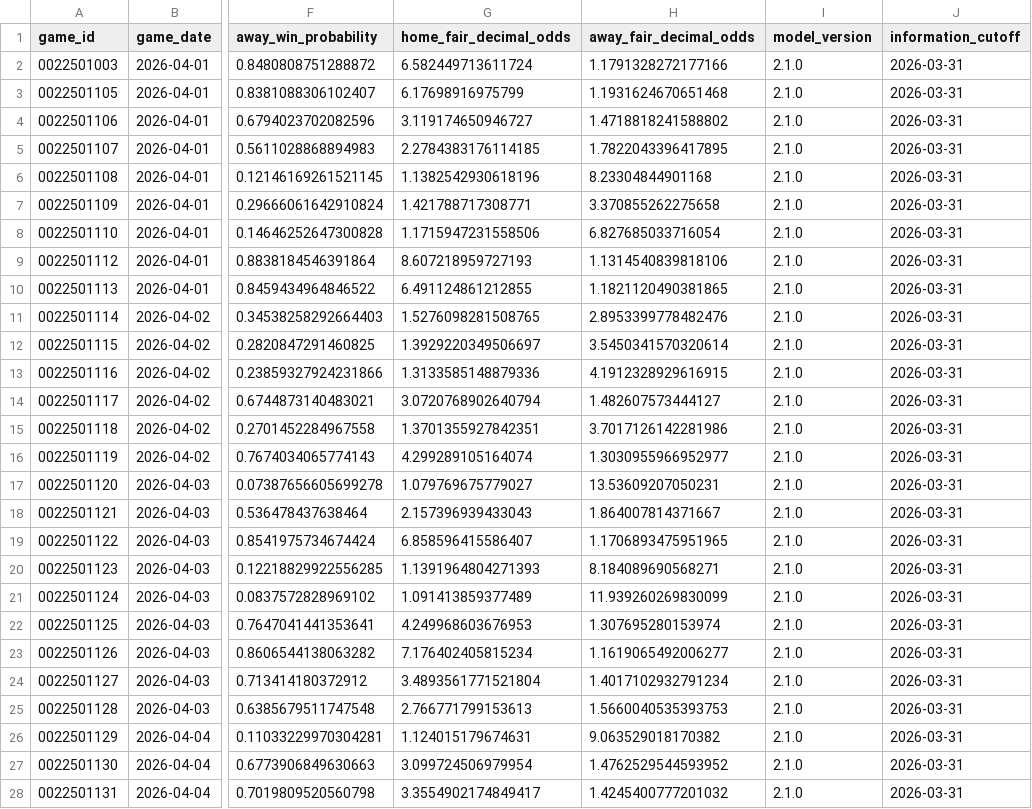
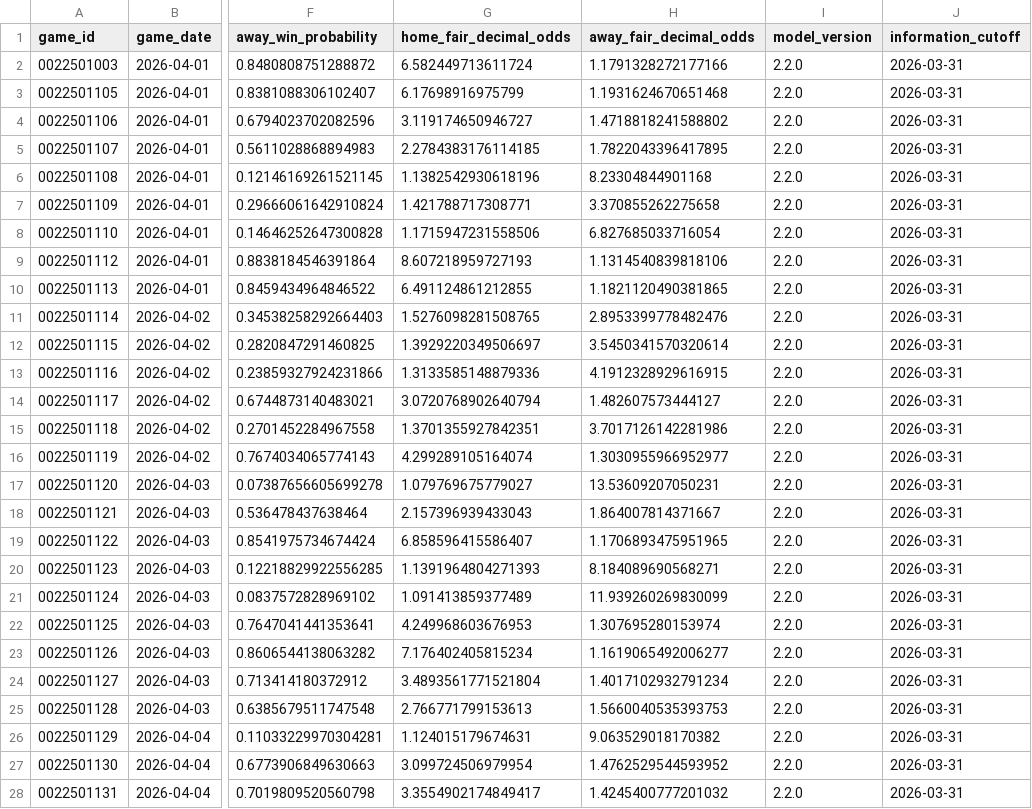
Before and after one commit to Risky-Scout/nba-home-win-probability-model, a CSV file: predictions/april_predictions.csv, drawn as a sheet; only a part is shown, gaps mark what is left out; the diff covers the shown part only; the diff names each change by its address in the sheet, - before the commit and + after, or states it on an @@ line.

```diff
--- a/predictions/april_predictions.csv
+++ b/predictions/april_predictions.csv
-I2:I28 (model_version): 2.1.0
+I2:I28 (model_version): 2.2.0
```
Also changed, not shown: 69 edited cells elsewhere in this file, predictions/april_predictions_rolling_scenario.csv, 15 other files.
